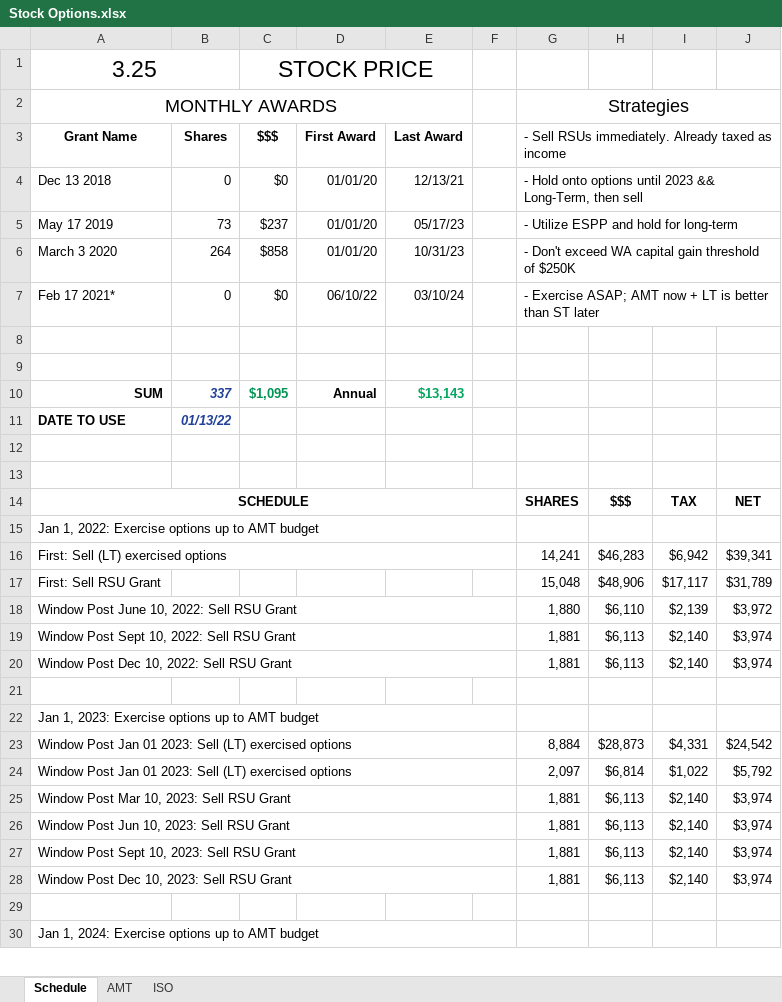
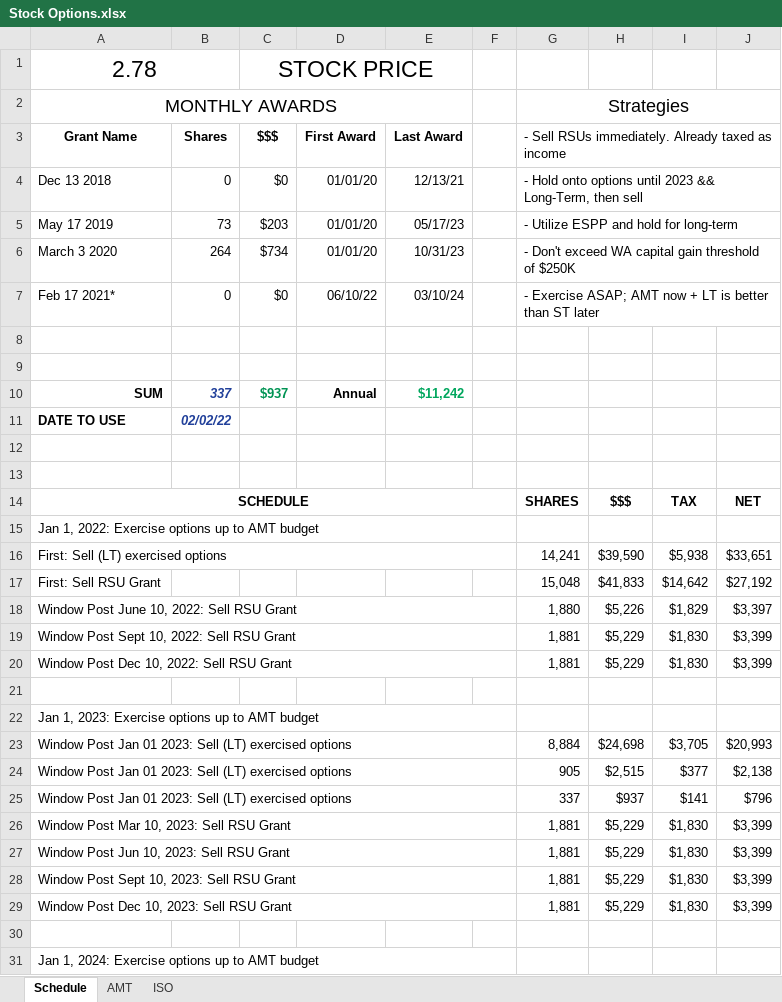
Before and after one commit to msea1/Misc-Code, an Excel workbook: Spreadsheets/Stock Options.xlsx, sheet Schedule, drawn as a sheet; only a part is shown; values as stored, in another font and other column widths than the file's, no borders; removed rows and columns are numbered as before the commit, all else as after; the diff covers the shown part only; the diff names each change by its address in the sheet, - before the commit and + after, or states it on an @@ line.

Commit message:
another exercise

```diff
--- a/Spreadsheets/Stock Options.xlsx (sheet Schedule)
+++ b/Spreadsheets/Stock Options.xlsx (sheet Schedule)
-A1 (Grant Name): 3.25
+A1 (Grant Name): 2.78
-C5 ($$$): $237
+C5 ($$$): $203
-C6 ($$$): $858
+C6 ($$$): $734
-C10 ($$$): $1,095
+C10 ($$$): $937
-E10 (Last Award): $13,143
+E10 (Last Award): $11,242
-B11 (Shares): 01/13/22
+B11 (Shares): 02/02/22
-H16: $46,283
+H16: $39,590
-I16: $6,942
+I16: $5,938
-J16: $39,341
+J16: $33,651
-H17: $48,906
+H17: $41,833
-I17: $17,117
+I17: $14,642
-J17: $31,789
+J17: $27,192
-H18: $6,110
+H18: $5,226
-I18: $2,139
+I18: $1,829
-J18: $3,972
+J18: $3,397
-H19:H20: $6,113
+H19:H20: $5,229
-I19:I20: $2,140
+I19:I20: $1,830
-J19:J20: $3,974
+J19:J20: $3,399
-H23: $28,873
+H23: $24,698
-I23: $4,331
+I23: $3,705
-J23: $24,542
+J23: $20,993
-row 24: Window Post Jan 01 2023: Sell (LT) exercised options |  |  |  |  |  | 2,097 | $6,814 | $1,022 | $5,792
+row 24: Window Post Jan 01 2023: Sell (LT) exercised options |  |  |  |  |  | 905 | $2,515 | $377 | $2,138
+row 25: Window Post Jan 01 2023: Sell (LT) exercised options |  |  |  |  |  | 337 | $937 | $141 | $796
-H26:H29: $6,113
+H26:H29: $5,229
-I26:I29: $2,140
+I26:I29: $1,830
-J26:J29: $3,974
+J26:J29: $3,399
```
Also changed, not shown: 1 added row, 1 removed row and 6 edited cells elsewhere in this sheet, sheet AMT, sheet ISO, formulas that keep their value.
